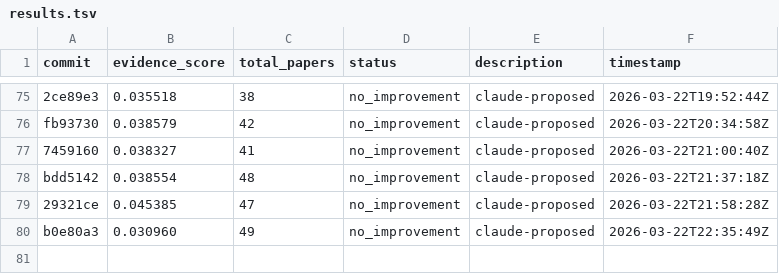
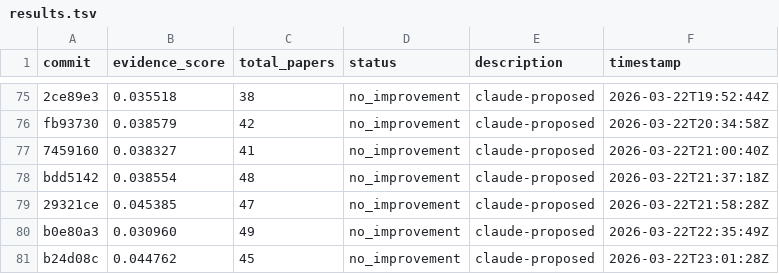
Before and after one commit to notebook-learnzy/learnzy-autoresearch, a TSV file: results.tsv, drawn as a sheet; only a part is shown, gaps mark what is left out.

Commit message:
run 20260322T230202Z [ci]

```diff
--- a/results.tsv
+++ b/results.tsv
@@ -80 +80,2 @@ bdd5142	0.038554	48	no_improvement	claude-proposed	2026-03-22T21:37:18Z
 b0e80a3	0.030960	49	no_improvement	claude-proposed	2026-03-22T22:35:49Z
+b24d08c	0.044762	45	no_improvement	claude-proposed	2026-03-22T23:01:28Z
```
